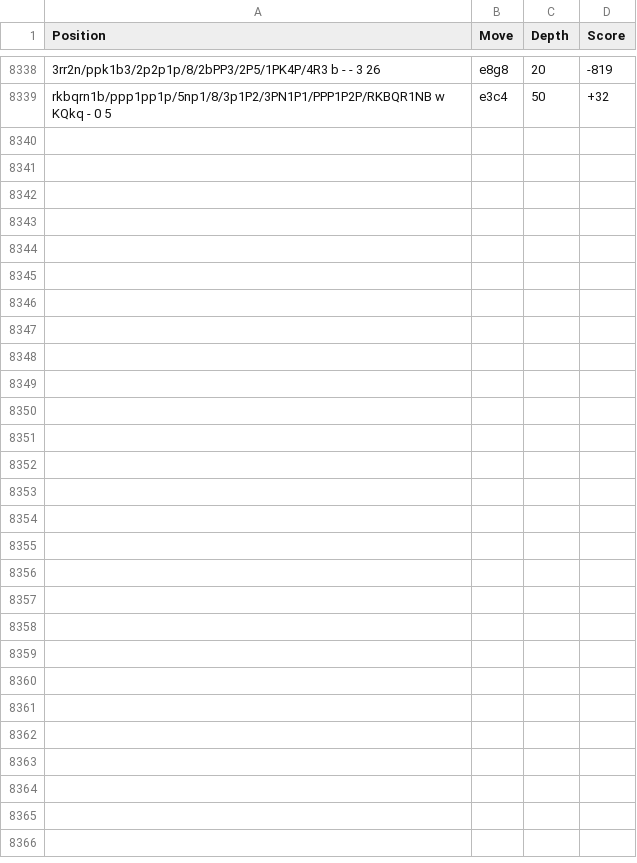
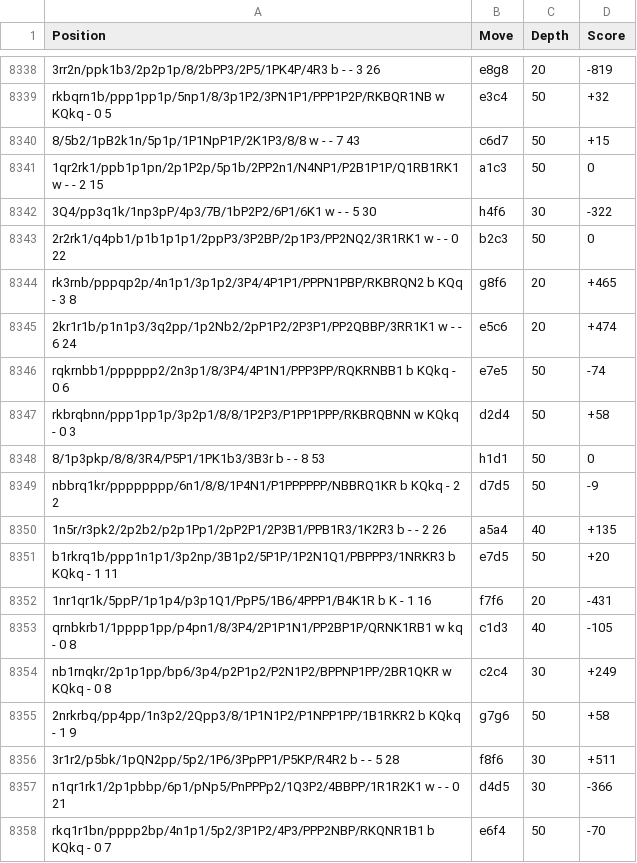
Before and after one commit to JasonShevik/minotaur-chess-ai, a CSV file: training-supervised-engines/results_part_1_stockfish.csv, drawn as a sheet; only a part is shown, gaps mark what is left out; the diff covers the shown part only; the diff names each change by its address in the sheet, - before the commit and + after, or states it on an @@ line.

Commit message:
Adding additional supervised learning data.

```diff
--- a/training-supervised-engines/results_part_1_stockfish.csv
+++ b/training-supervised-engines/results_part_1_stockfish.csv
+row 8340: 8/5b2/1pB2k1n/5p1p/1P1NpP1P/2K1P3/8/8 w - - 7 43 | c6d7 | 50 | +15
+row 8341: 1qr2rk1/ppb1p1pn/2p1P2p/5p1b/2PP2n1/N4NP1/P2B1P1P/Q1RB1RK1 w - - 2 15 | a1c3 | 50 | 0
+row 8342: 3Q4/pp3q1k/1np3pP/4p3/7B/1bP2P2/6P1/6K1 w - - 5 30 | h4f6 | 30 | -322
+row 8343: 2r2rk1/q4pb1/p1b1p1p1/2ppP3/3P2BP/2p1P3/PP2NQ2/3R1RK1 w - - 0 22 | b2c3 | 50 | 0
+row 8344: rk3rnb/pppqp2p/4n1p1/3p1p2/3P4/4P1P1/PPPN1PBP/RKBRQN2 b KQq - 3 8 | g8f6 | 20 | +465
+row 8345: 2kr1r1b/p1n1p3/3q2pp/1p2Nb2/2pP1P2/2P3P1/PP2QBBP/3RR1K1 w - - 6 24 | e5c6 | 20 | +474
+row 8346: rqkrnbb1/pppppp2/2n3p1/8/3P4/4P1N1/PPP3PP/RQKRNBB1 b KQkq - 0 6 | e7e5 | 50 | -74
+row 8347: rkbrqbnn/ppp1pp1p/3p2p1/8/8/1P2P3/P1PP1PPP/RKBRQBNN w KQkq - 0 3 | d2d4 | 50 | +58
+row 8348: 8/1p3pkp/8/8/3R4/P5P1/1PK1b3/3B3r b - - 8 53 | h1d1 | 50 | 0
+row 8349: nbbrq1kr/pppppppp/6n1/8/8/1P4N1/P1PPPPPP/NBBRQ1KR b KQkq - 2 2 | d7d5 | 50 | -9
+row 8350: 1n5r/r3pk2/2p2b2/p2p1Pp1/2pP2P1/2P3B1/PPB1R3/1K2R3 b - - 2 26 | a5a4 | 40 | +135
+row 8351: b1rkrq1b/ppp1n1p1/3p2np/3B1p2/5P1P/1P2N1Q1/PBPPP3/1NRKR3 b KQkq - 1 11 | e7d5 | 50 | +20
+row 8352: 1nr1qr1k/5ppP/1p1p4/p3p1Q1/PpP5/1B6/4PPP1/B4K1R b K - 1 16 | f7f6 | 20 | -431
+row 8353: qrnbkrb1/1pppp1pp/p4pn1/8/3P4/2P1P1N1/PP2BP1P/QRNK1RB1 w kq - 0 8 | c1d3 | 40 | -105
+row 8354: nb1rnqkr/2p1p1pp/bp6/3p4/p2P1p2/P2N1P2/BPPNP1PP/2BR1QKR w KQkq - 0 8 | c2c4 | 30 | +249
+row 8355: 2nrkrbq/pp4pp/1n3p2/2Qpp3/8/1P1N1P2/P1NPP1PP/1B1RKR2 b KQkq - 1 9 | g7g6 | 50 | +58
+row 8356: 3r1r2/p5bk/1pQN2pp/5p2/1P6/3PpPP1/P5KP/R4R2 b - - 5 28 | f8f6 | 30 | +511
+row 8357: n1qr1rk1/2p1pbbp/6p1/pNp5/PnPPPp2/1Q3P2/4BBPP/1R1R2K1 w - - 0 21 | d4d5 | 30 | -366
+row 8358: rkq1r1bn/pppp2bp/4n1p1/5p2/3P1P2/4P3/PPP2NBP/RKQNR1B1 b KQkq - 0 7 | e6f4 | 50 | -70
```
Also changed, not shown: 11 added rows elsewhere in this file, 3 other files.
